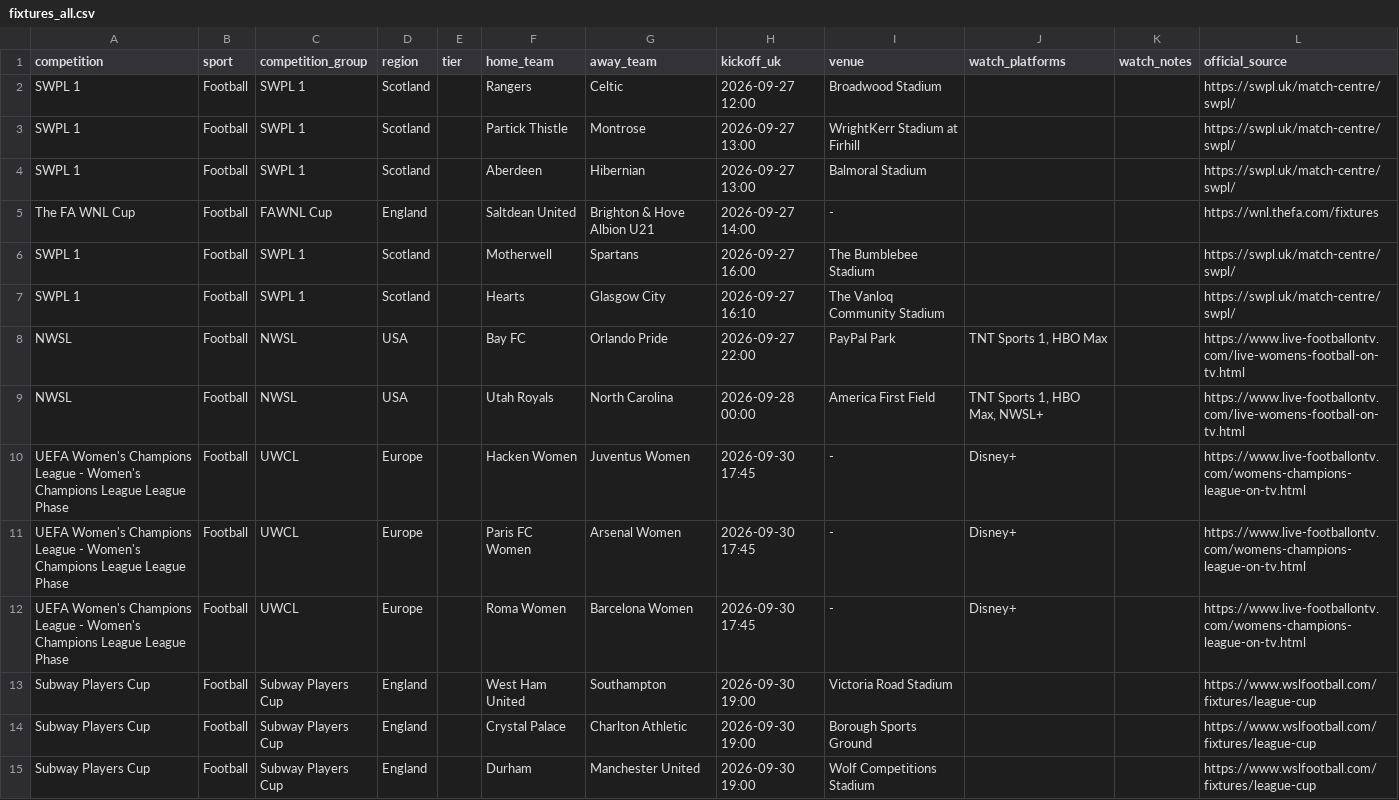
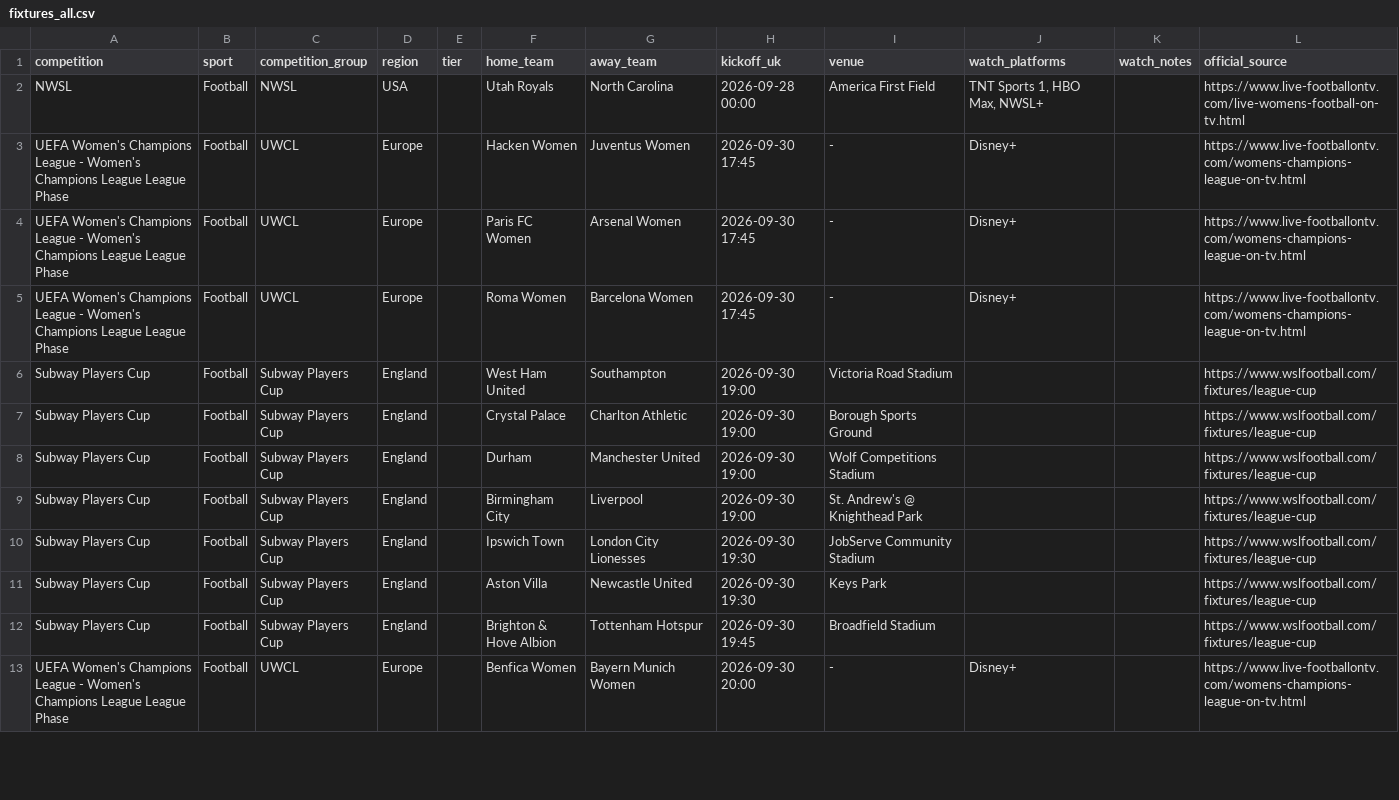
Before and after one commit to claremcewen/football-fixture-app-clean, a CSV file: data/fixtures_all.csv, drawn as a sheet; only a part is shown; the shorter side is filled out with more unchanged rows; the diff names each change by its address in the sheet, - before the commit and + after, or states it on an @@ line.

```diff
--- a/data/fixtures_all.csv
+++ b/data/fixtures_all.csv
-row 2: SWPL 1 | Football | SWPL 1 | Scotland |  | Rangers | Celtic | 2026-09-27 12:00 | Broadwood Stadium |  |  | https://swpl.uk/match-centre/swpl/
-row 3: SWPL 1 | Football | SWPL 1 | Scotland |  | Partick Thistle | Montrose | 2026-09-27 13:00 | WrightKerr Stadium at Firhill |  |  | https://swpl.uk/match-centre/swpl/
-row 4: SWPL 1 | Football | SWPL 1 | Scotland |  | Aberdeen | Hibernian | 2026-09-27 13:00 | Balmoral Stadium |  |  | https://swpl.uk/match-centre/swpl/
-row 5: The FA WNL Cup | Football | FAWNL Cup | England |  | Saltdean United | Brighton & Hove Albion U21 | 2026-09-27 14:00 | - |  |  | https://wnl.thefa.com/fixtures
-row 6: SWPL 1 | Football | SWPL 1 | Scotland |  | Motherwell | Spartans | 2026-09-27 16:00 | The Bumblebee Stadium |  |  | https://swpl.uk/match-centre/swpl/
-row 7: SWPL 1 | Football | SWPL 1 | Scotland |  | Hearts | Glasgow City | 2026-09-27 16:10 | The Vanloq Community Stadium |  |  | https://swpl.uk/match-centre/swpl/
-row 8: NWSL | Football | NWSL | USA |  | Bay FC | Orlando Pride | 2026-09-27 22:00 | PayPal Park | TNT Sports 1, HBO Max |  | https://www.live-footballontv.com/live-womens-football-on-tv.html
```
Also changed, not shown: data/results_all.csv, 2 other files.
